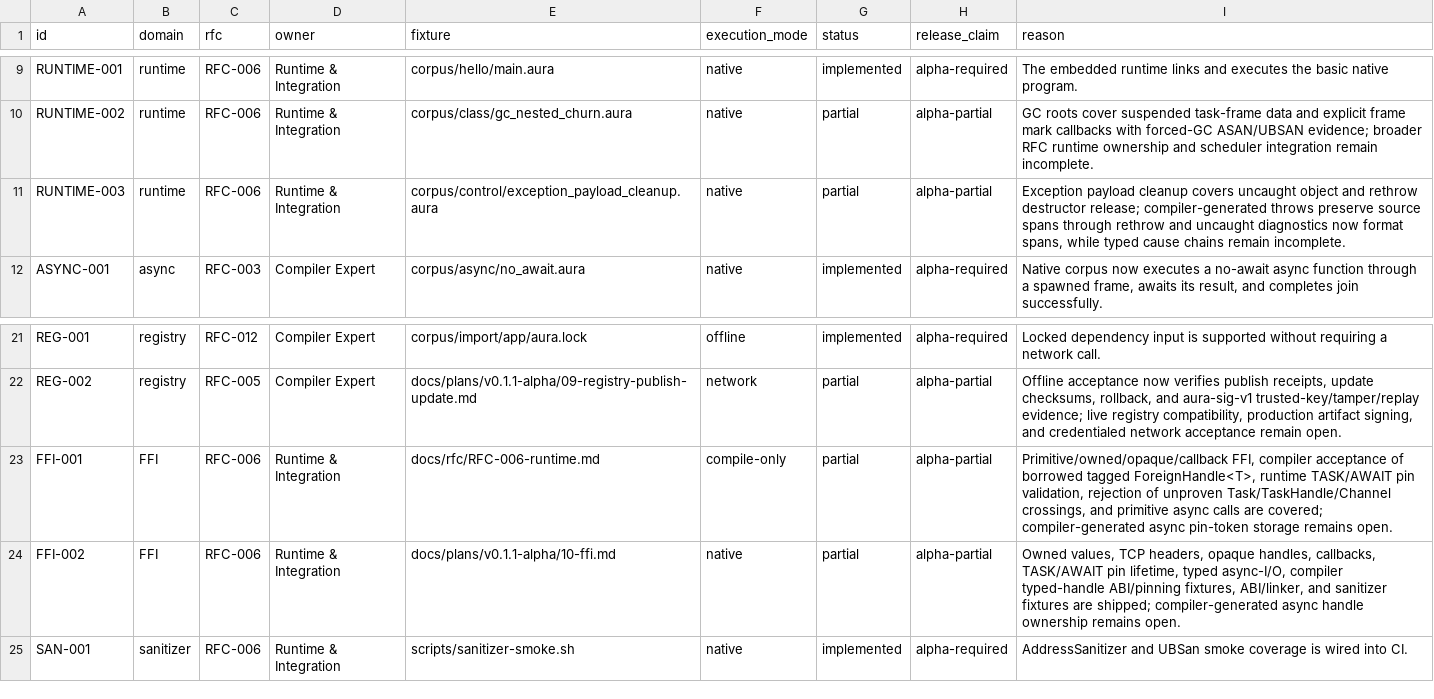
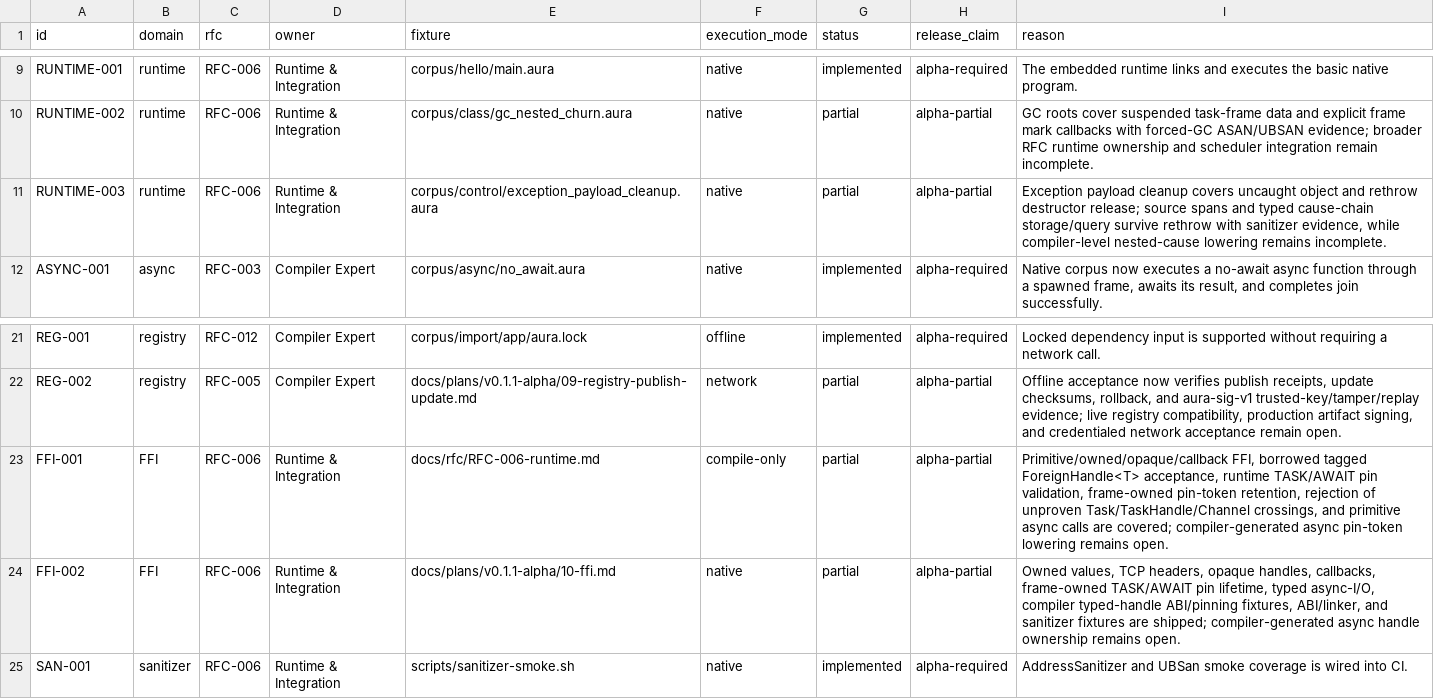
Before and after one commit to auraspace/aura, a TSV file: docs/plans/v0.1.1-alpha/contract-matrix.tsv, drawn as a sheet; only a part is shown, gaps mark what is left out.

Commit message:
docs(alpha): record cause chain and frame pin evidence

```diff
--- a/docs/plans/v0.1.1-alpha/contract-matrix.tsv
+++ b/docs/plans/v0.1.1-alpha/contract-matrix.tsv
@@ -10,3 +10,3 @@ RUNTIME-001	runtime	RFC-006	Runtime & Integration	corpus/hello/main.aura	native
 RUNTIME-002	runtime	RFC-006	Runtime & Integration	corpus/class/gc_nested_churn.aura	native	partial	alpha-partial	GC roots cover suspended task-frame data and explicit frame mark callbacks with forced-GC ASAN/UBSAN evidence; broader RFC runtime ownership and scheduler integration remain incomplete.
-RUNTIME-003	runtime	RFC-006	Runtime & Integration	corpus/control/exception_payload_cleanup.aura	native	partial	alpha-partial	Exception payload cleanup covers uncaught object and rethrow destructor release; compiler-generated throws preserve source spans through rethrow and uncaught diagnostics now format spans, while typed cause chains remain incomplete.
+RUNTIME-003	runtime	RFC-006	Runtime & Integration	corpus/control/exception_payload_cleanup.aura	native	partial	alpha-partial	Exception payload cleanup covers uncaught object and rethrow destructor release; source spans and typed cause-chain storage/query survive rethrow with sanitizer evidence, while compiler-level nested-cause lowering remains incomplete.
 ASYNC-001	async	RFC-003	Compiler Expert	corpus/async/no_await.aura	native	implemented	alpha-required	Native corpus now executes a no-await async function through a spawned frame, awaits its result, and completes join successfully.
@@ -22,4 +22,4 @@ REG-001	registry	RFC-012	Compiler Expert	corpus/import/app/aura.lock	offline	imp
 REG-002	registry	RFC-005	Compiler Expert	docs/plans/v0.1.1-alpha/09-registry-publish-update.md	network	partial	alpha-partial	Offline acceptance now verifies publish receipts, update checksums, rollback, and aura-sig-v1 trusted-key/tamper/replay evidence; live registry compatibility, production artifact signing, and credentialed network acceptance remain open.
-FFI-001	FFI	RFC-006	Runtime & Integration	docs/rfc/RFC-006-runtime.md	compile-only	partial	alpha-partial	Primitive/owned/opaque/callback FFI, compiler acceptance of borrowed tagged ForeignHandle<T>, runtime TASK/AWAIT pin validation, rejection of unproven Task/TaskHandle/Channel crossings, and primitive async calls are covered; compiler-generated async pin-token storage remains open.
-FFI-002	FFI	RFC-006	Runtime & Integration	docs/plans/v0.1.1-alpha/10-ffi.md	native	partial	alpha-partial	Owned values, TCP headers, opaque handles, callbacks, TASK/AWAIT pin lifetime, typed async-I/O, compiler typed-handle ABI/pinning fixtures, ABI/linker, and sanitizer fixtures are shipped; compiler-generated async handle ownership remains open.
+FFI-001	FFI	RFC-006	Runtime & Integration	docs/rfc/RFC-006-runtime.md	compile-only	partial	alpha-partial	Primitive/owned/opaque/callback FFI, borrowed tagged ForeignHandle<T> acceptance, runtime TASK/AWAIT pin validation, frame-owned pin-token retention, rejection of unproven Task/TaskHandle/Channel crossings, and primitive async calls are covered; compiler-generated async pin-token lowering remains open.
+FFI-002	FFI	RFC-006	Runtime & Integration	docs/plans/v0.1.1-alpha/10-ffi.md	native	partial	alpha-partial	Owned values, TCP headers, opaque handles, callbacks, frame-owned TASK/AWAIT pin lifetime, typed async-I/O, compiler typed-handle ABI/pinning fixtures, ABI/linker, and sanitizer fixtures are shipped; compiler-generated async handle ownership remains open.
 SAN-001	sanitizer	RFC-006	Runtime & Integration	scripts/sanitizer-smoke.sh	native	implemented	alpha-required	AddressSanitizer and UBSan smoke coverage is wired into CI.
```
Also changed, not shown: 1 other file.
